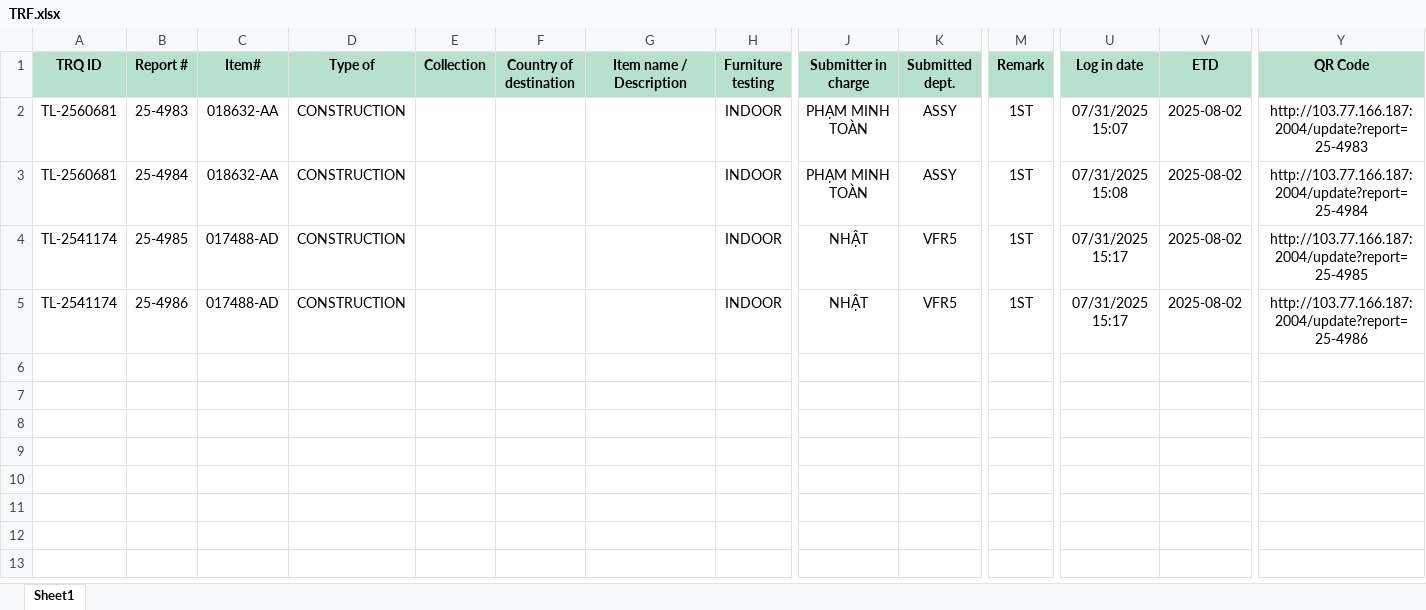
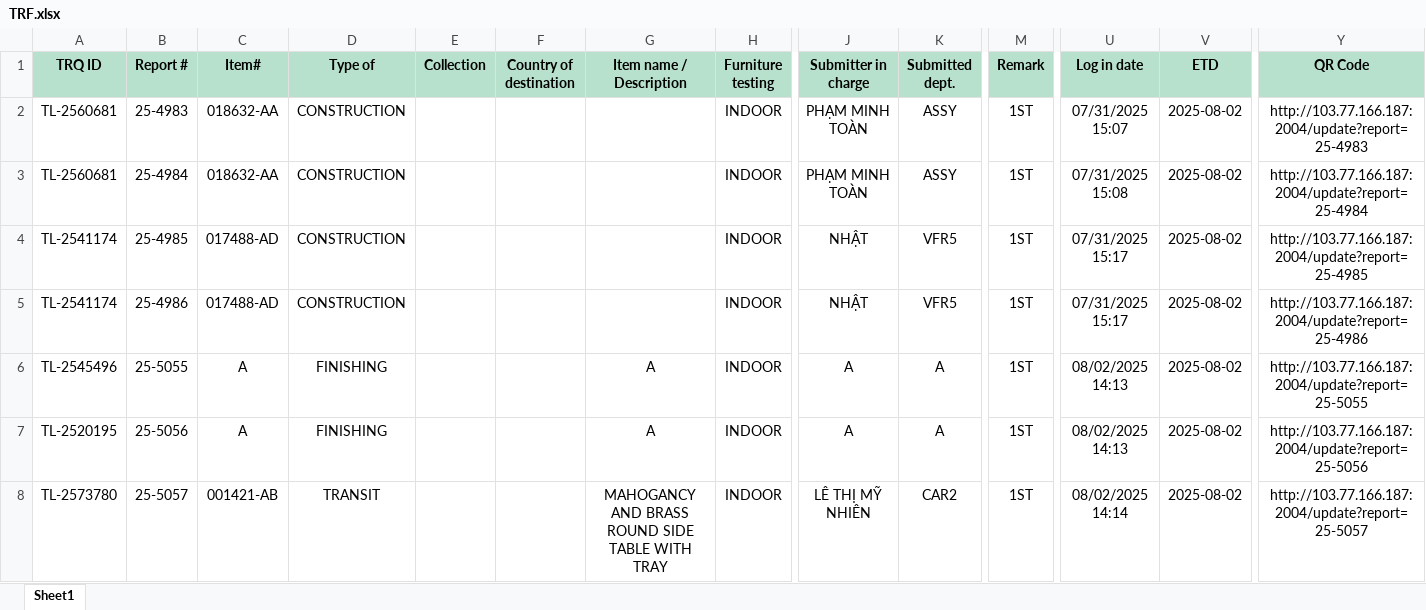
Before and after one commit to kevin110604/VFR-test-lab, an Excel workbook: TRF.xlsx, sheet Sheet1, drawn as a sheet; only a part is shown, gaps mark what is left out; values as stored, in another font and other column widths than the file's, no borders; rows hold the shown columns only; the diff names each change by its address in the sheet, - before the commit and + after, or states it on an @@ line.

```diff
--- a/TRF.xlsx (sheet Sheet1)
+++ b/TRF.xlsx (sheet Sheet1)
+row 6: TL-2545496 | 25-5055 | A | FINISHING |  |  | A | INDOOR | A | A | 1ST | 08/02/2025 14:13 | 2025-08-02 | http://103.77.166.187:2004/update?report=25-5055
+row 7: TL-2520195 | 25-5056 | A | FINISHING |  |  | A | INDOOR | A | A | 1ST | 08/02/2025 14:13 | 2025-08-02 | http://103.77.166.187:2004/update?report=25-5056
+row 8: TL-2573780 | 25-5057 | 001421-AB | TRANSIT |  |  | MAHOGANCY AND BRASS ROUND SIDE TABLE WITH TRAY | INDOOR | LÊ THỊ MỸ NHIÊN | CAR2 | 1ST | 08/02/2025 14:14 | 2025-08-02 | http://103.77.166.187:2004/update?report=25-5057
```
Also changed, not shown: completed_items.xlsx, 4 other files.
